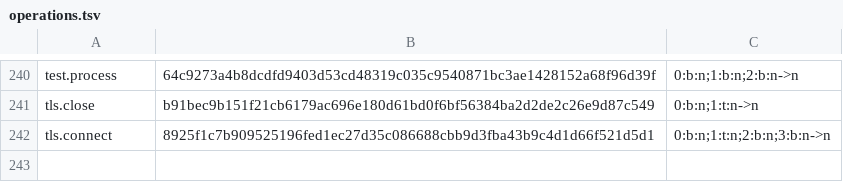
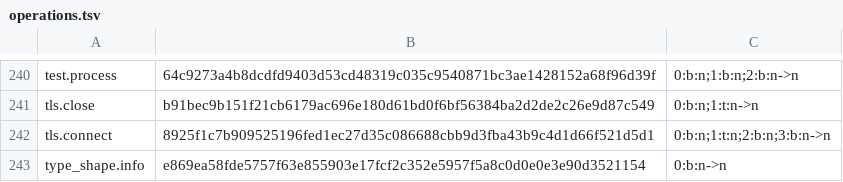
Before and after one commit to SamGalanakis/hirsel-lang, a TSV file: native-tests/library/operations.tsv, drawn as a sheet; only a part is shown, gaps mark what is left out; the diff names each change by its address in the sheet, - before the commit and + after, or states it on an @@ line.

Commit message:
Compile-time code reads a nominal record or variant type's fields and variants through shape(T) and type_shape.info, with opacity enforced where the shape is written and the typed generation design recorded in the spec.

```diff
--- a/native-tests/library/operations.tsv
+++ b/native-tests/library/operations.tsv
+row 243: type_shape.info | e869ea58fde5757f63e855903e17fcf2c352e5957f5a8c0d0e0e3e90d3521154 | 0:b:n->n
```
Also changed, not shown: 54 other files.
